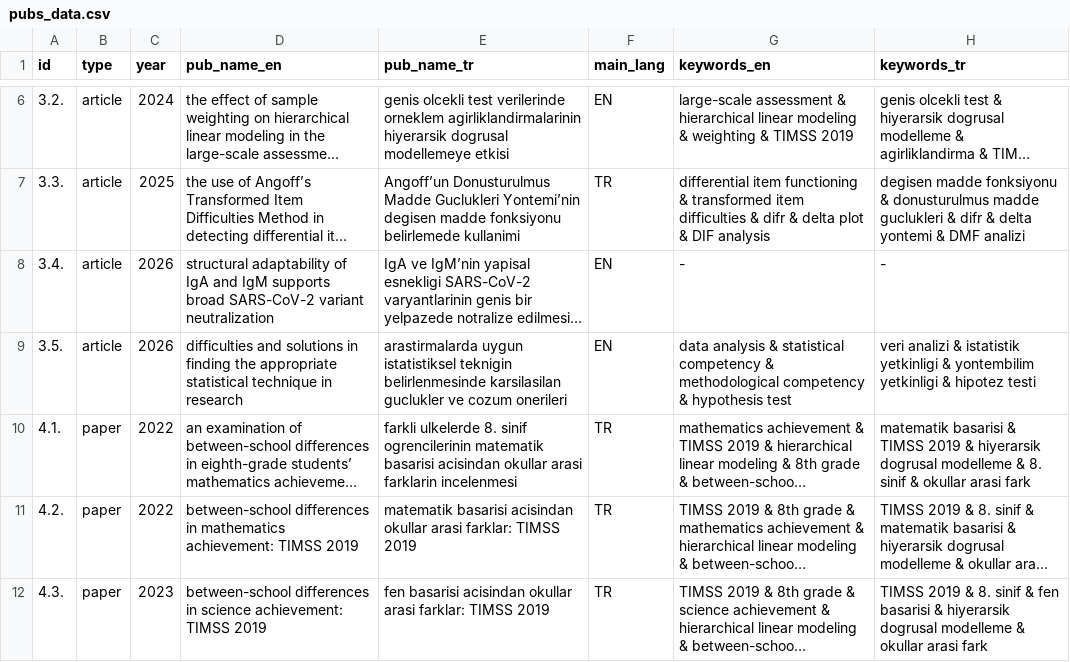
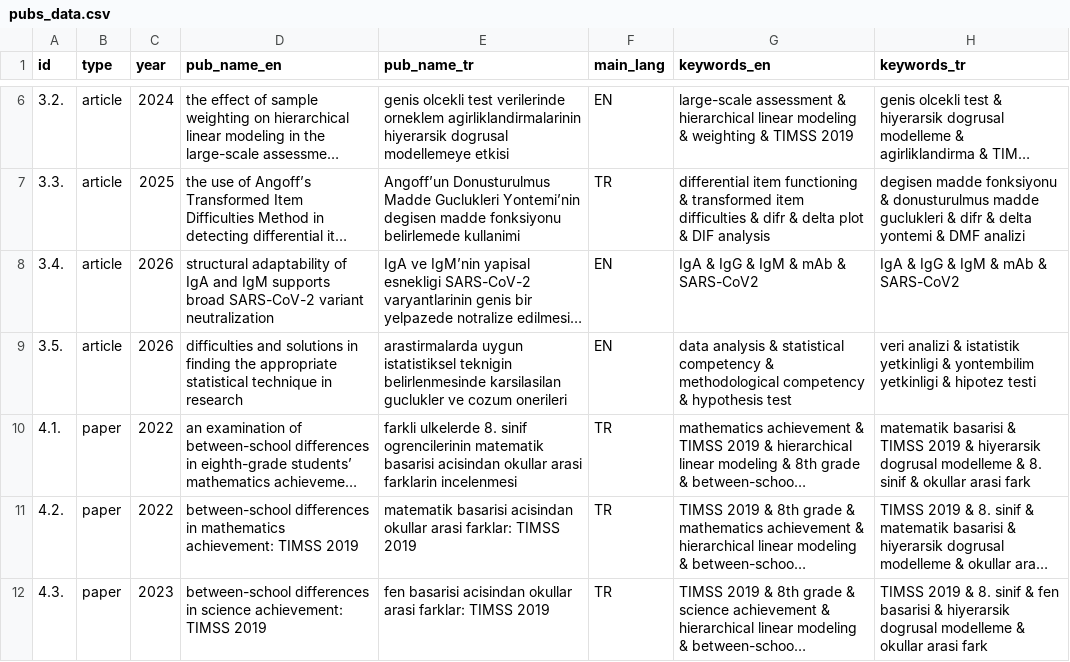
Before and after one commit to gungorMetehan/publications, a CSV file: pubs_data.csv, drawn as a sheet; only a part is shown, gaps mark what is left out; long unchanged cells end in …; the diff names each change by its address in the sheet, - before the commit and + after, or states it on an @@ line.

Commit message:
Update pubs_data.csv with new entries

```diff
--- a/pubs_data.csv
+++ b/pubs_data.csv
-G8 (keywords_en): -
+G8 (keywords_en): IgA & IgG & IgM & mAb & SARS-CoV2
-H8 (keywords_tr): -
+H8 (keywords_tr): IgA & IgG & IgM & mAb & SARS-CoV2
```
